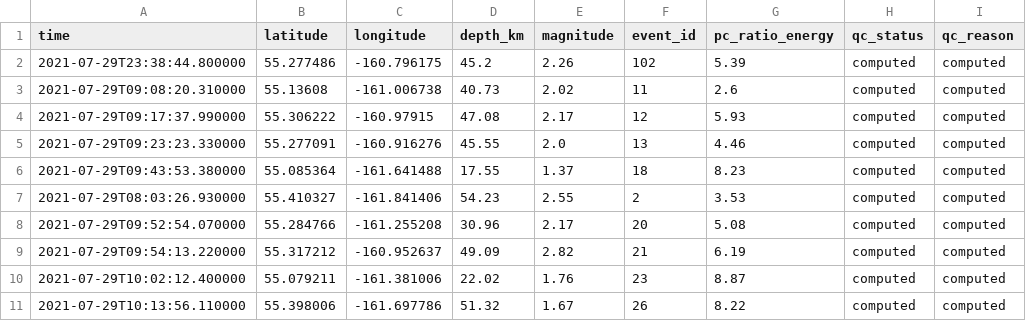
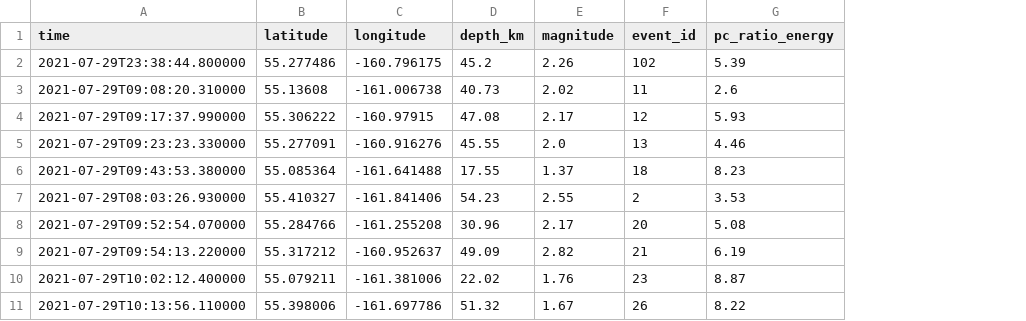
Before and after one commit to xtyangpsp/QuickQuake, a CSV file: data/merged/output/GAMMA_hypodd_catalog_qcfiltered.csv, drawn as a sheet; only a part is shown; the diff names each change by its address in the sheet, - before the commit and + after, or states it on an @@ line.

```diff
--- a/data/merged/output/GAMMA_hypodd_catalog_qcfiltered.csv
+++ b/data/merged/output/GAMMA_hypodd_catalog_qcfiltered.csv
-column H (qc_status), rows 2-11: all computed
-column I (qc_reason), rows 2-11: all computed
```
Also changed, not shown: 5 other files.
